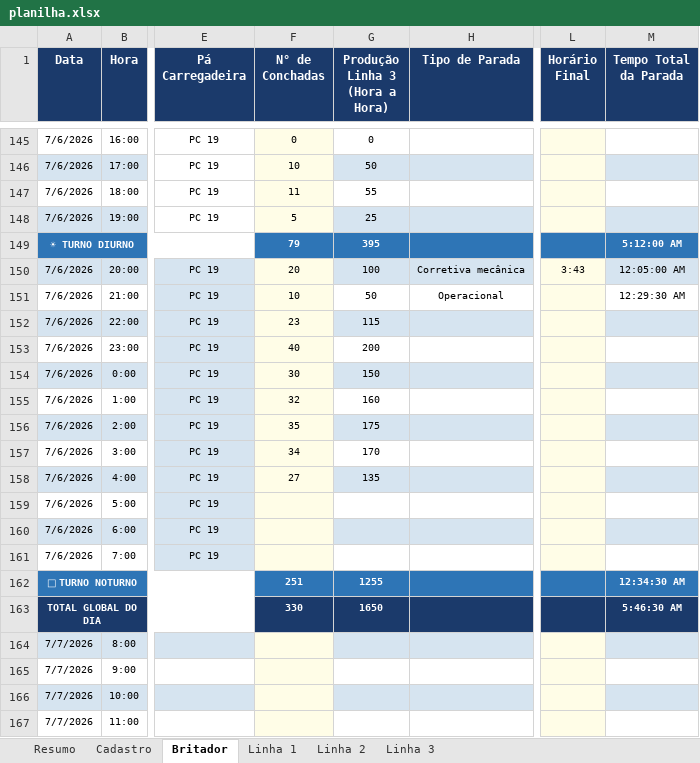
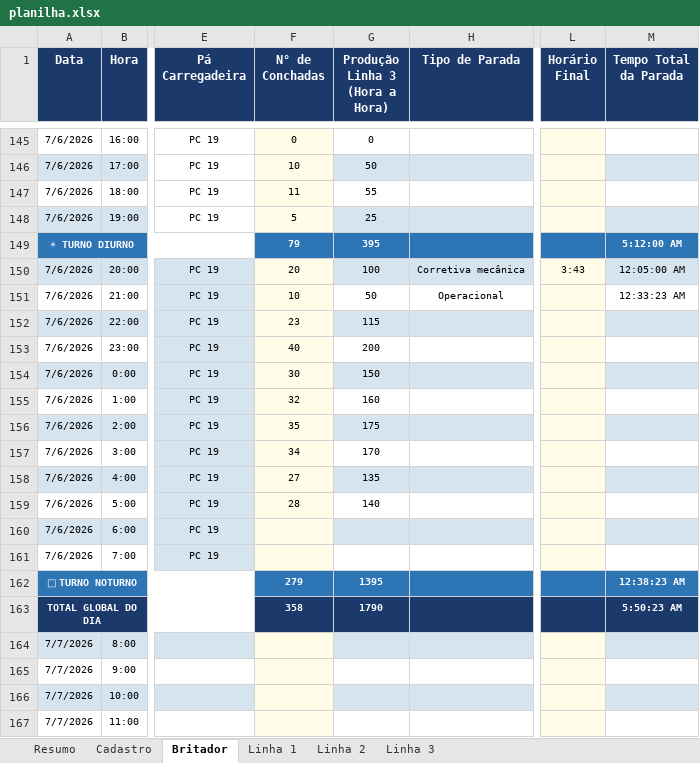
Before and after one commit to Plenz-code/BI-IMPACTANTES-PLANTA, an Excel workbook: planilha.xlsx, sheet Britador, drawn as a sheet; only a part is shown, gaps mark what is left out; values as stored, in another font and other column widths than the file's, no borders; the diff names each change by its address in the sheet, - before the commit and + after, or states it on an @@ line.

```diff
--- a/planilha.xlsx (sheet Britador)
+++ b/planilha.xlsx (sheet Britador)
-M151 (Tempo Total da Parada): 12:29:30 AM
+M151 (Tempo Total da Parada): 12:33:23 AM
-F159 (N° de Conchadas): (empty)
+F159 (N° de Conchadas): 28
-G159 (Produção Linha 3 (Hora a Hora)): (empty)
+G159 (Produção Linha 3 (Hora a Hora)): 140
-F162 (N° de Conchadas): 251
+F162 (N° de Conchadas): 279
-G162 (Produção Linha 3 (Hora a Hora)): 1255
+G162 (Produção Linha 3 (Hora a Hora)): 1395
-M162 (Tempo Total da Parada): 12:34:30 AM
+M162 (Tempo Total da Parada): 12:38:23 AM
-F163 (N° de Conchadas): 330
+F163 (N° de Conchadas): 358
-G163 (Produção Linha 3 (Hora a Hora)): 1650
+G163 (Produção Linha 3 (Hora a Hora)): 1790
-M163 (Tempo Total da Parada): 5:46:30 AM
+M163 (Tempo Total da Parada): 5:50:23 AM
```
Also changed, not shown: sheet Linha 3.
